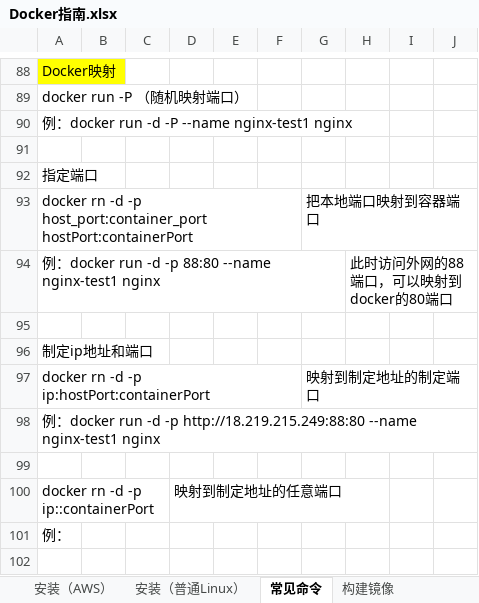
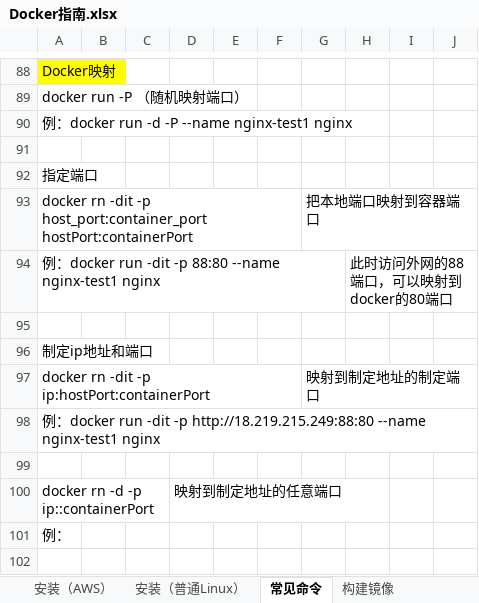
Before and after one commit to chriswangzheyi/Instructions, an Excel workbook: Docker指南.xlsx, sheet 常见命令, drawn as a sheet; only a part is shown, gaps mark what is left out; values as stored, in another font and other column widths than the file's, no borders; the diff names each change by its address in the sheet, - before the commit and + after, or states it on an @@ line.

```diff
--- a/Docker指南.xlsx (sheet 常见命令)
+++ b/Docker指南.xlsx (sheet 常见命令)
-A93: docker rn -d -p host_port:container_port…
+A93: docker rn -dit -p host_port:container_port…
-A94: …docker run -d -p 88:80…
+A94: …docker run -dit -p 88:80…
-A97: docker rn -d -p ip:hostPort:containerPort
+A97: docker rn -dit -p ip:hostPort:containerPort
-A98: …docker run -d -p http://18.219.215.249:88:80…
+A98: …docker run -dit -p http://18.219.215.249:88:80…
```
Also changed, not shown: charts or pictures, OpenSSL指南.xlsx.
